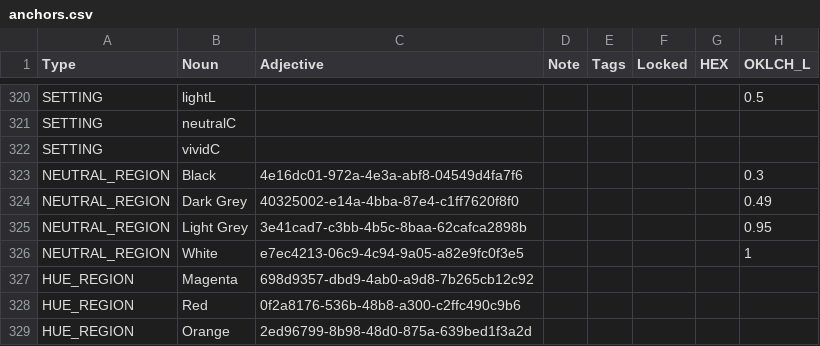
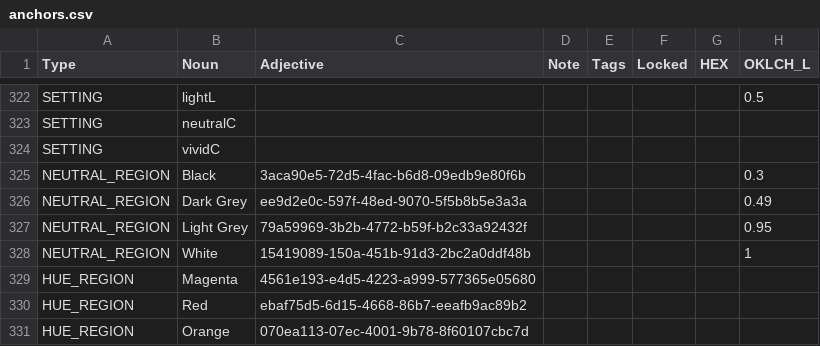
Before and after one commit to HC-SAMI/colorsamificator, a CSV file: data/anchors.csv, drawn as a sheet; only a part is shown, gaps mark what is left out; addresses are those after the commit; the diff covers the shown part only; the diff names each change by its address in the sheet, - before the commit and + after, or states it on an @@ line.

Commit message:
Add files via upload

```diff
--- a/data/anchors.csv
+++ b/data/anchors.csv
-C325 (Adjective): 4e16dc01-972a-4e3a-abf8-04549d4fa7f6
+C325 (Adjective): 3aca90e5-72d5-4fac-b6d8-09edb9e80f6b
-C326 (Adjective): 40325002-e14a-4bba-87e4-c1ff7620f8f0
+C326 (Adjective): ee9d2e0c-597f-48ed-9070-5f5b8b5e3a3a
-C327 (Adjective): 3e41cad7-c3bb-4b5c-8baa-62cafca2898b
+C327 (Adjective): 79a59969-3b2b-4772-b59f-b2c33a92432f
-C328 (Adjective): e7ec4213-06c9-4c94-9a05-a82e9fc0f3e5
+C328 (Adjective): 15419089-150a-451b-91d3-2bc2a0ddf48b
-C329 (Adjective): 698d9357-dbd9-4ab0-a9d8-7b265cb12c92
+C329 (Adjective): 4561e193-e4d5-4223-a999-577365e05680
-C330 (Adjective): 0f2a8176-536b-48b8-a300-c2ffc490c9b6
+C330 (Adjective): ebaf75d5-6d15-4668-86b7-eeafb9ac89b2
-C331 (Adjective): 2ed96799-8b98-48d0-875a-639bed1f3a2d
+C331 (Adjective): 070ea113-07ec-4001-9b78-8f60107cbc7d
```
Also changed, not shown: 2 added rows and 10 edited cells elsewhere in this file.
